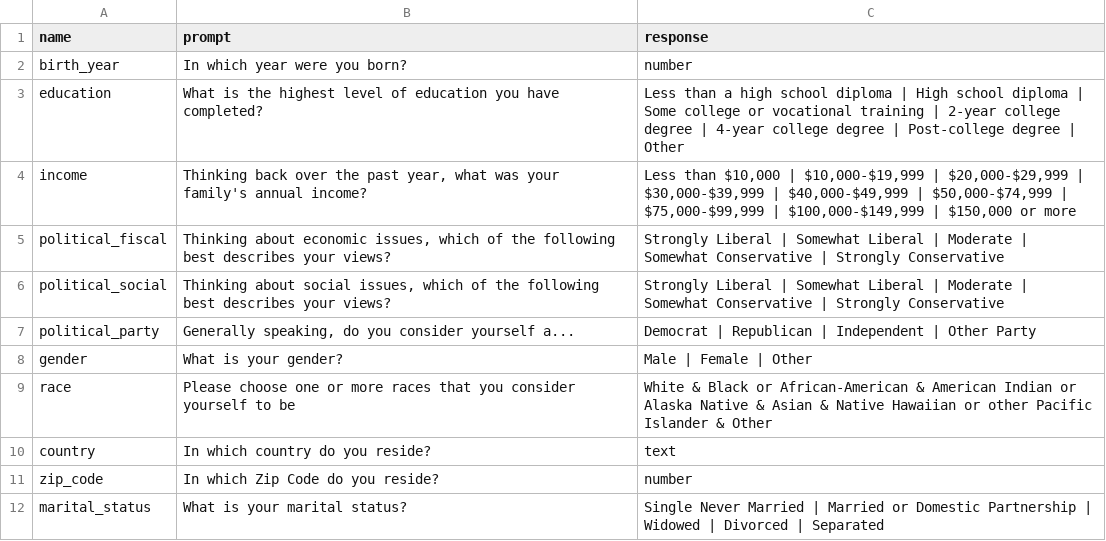
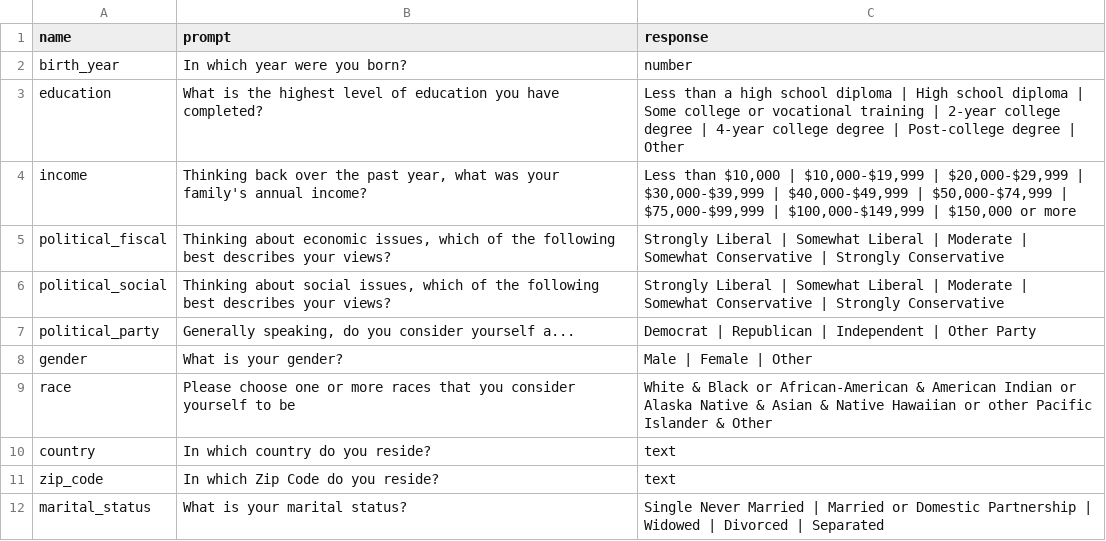
Before and after one commit to Watts-Lab/surveyor, a CSV file: surveys/demographics.csv, drawn as a sheet.

Commit message:
Changed input format for zipcode question
Changed input format for zipcode question from number to text; #112
Testing on 2 links before closing issue

```diff
--- a/surveys/demographics.csv
+++ b/surveys/demographics.csv
@@ -10,3 +10,3 @@ race,Please choose one or more races that you consider yourself to be,White & Bl
 country,In which country do you reside?,text
-zip_code,In which Zip Code do you reside?,number
+zip_code,In which Zip Code do you reside?,text
 marital_status,What is your marital status?,Single Never Married | Married or Domestic Partnership | Widowed | Divorced | Separated
```
